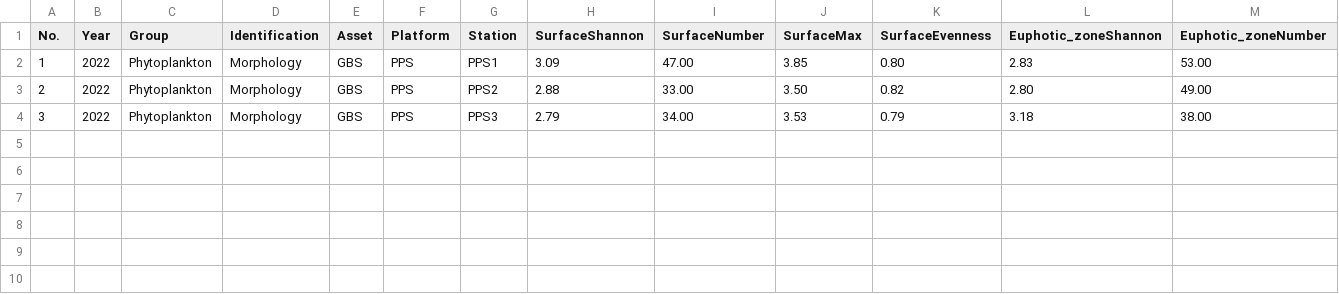
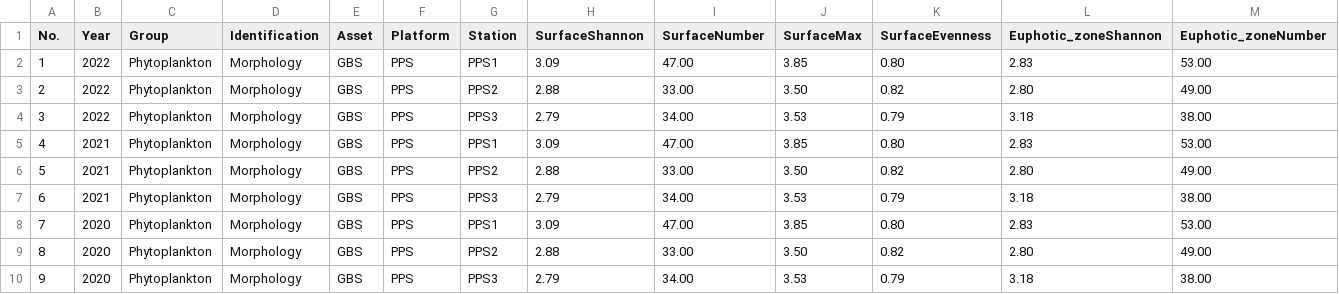
Before and after one commit to cucpbioinfo/PTTEP-BIF-V1, a CSV file: database/migrations/data/datax - Data_Summary.csv, drawn as a sheet; only a part is shown; rows hold the shown columns only; the diff names each change by its address in the sheet, - before the commit and + after, or states it on an @@ line.

```diff
--- a/database/migrations/data/datax - Data_Summary.csv
+++ b/database/migrations/data/datax - Data_Summary.csv
+row 5: 4 | 2021 | Phytoplankton | Morphology | GBS | PPS | PPS1 | 3.09 | 47.00 | 3.85 | 0.80 | 2.83 | 53.00
+row 6: 5 | 2021 | Phytoplankton | Morphology | GBS | PPS | PPS2 | 2.88 | 33.00 | 3.50 | 0.82 | 2.80 | 49.00
+row 7: 6 | 2021 | Phytoplankton | Morphology | GBS | PPS | PPS3 | 2.79 | 34.00 | 3.53 | 0.79 | 3.18 | 38.00
+row 8: 7 | 2020 | Phytoplankton | Morphology | GBS | PPS | PPS1 | 3.09 | 47.00 | 3.85 | 0.80 | 2.83 | 53.00
+row 9: 8 | 2020 | Phytoplankton | Morphology | GBS | PPS | PPS2 | 2.88 | 33.00 | 3.50 | 0.82 | 2.80 | 49.00
+row 10: 9 | 2020 | Phytoplankton | Morphology | GBS | PPS | PPS3 | 2.79 | 34.00 | 3.53 | 0.79 | 3.18 | 38.00
```
Also changed, not shown: database/migrations/data/datax - AssetData_Summary.csv, database/migrations/data/datax - AssetDensity.csv, 17 other files.
